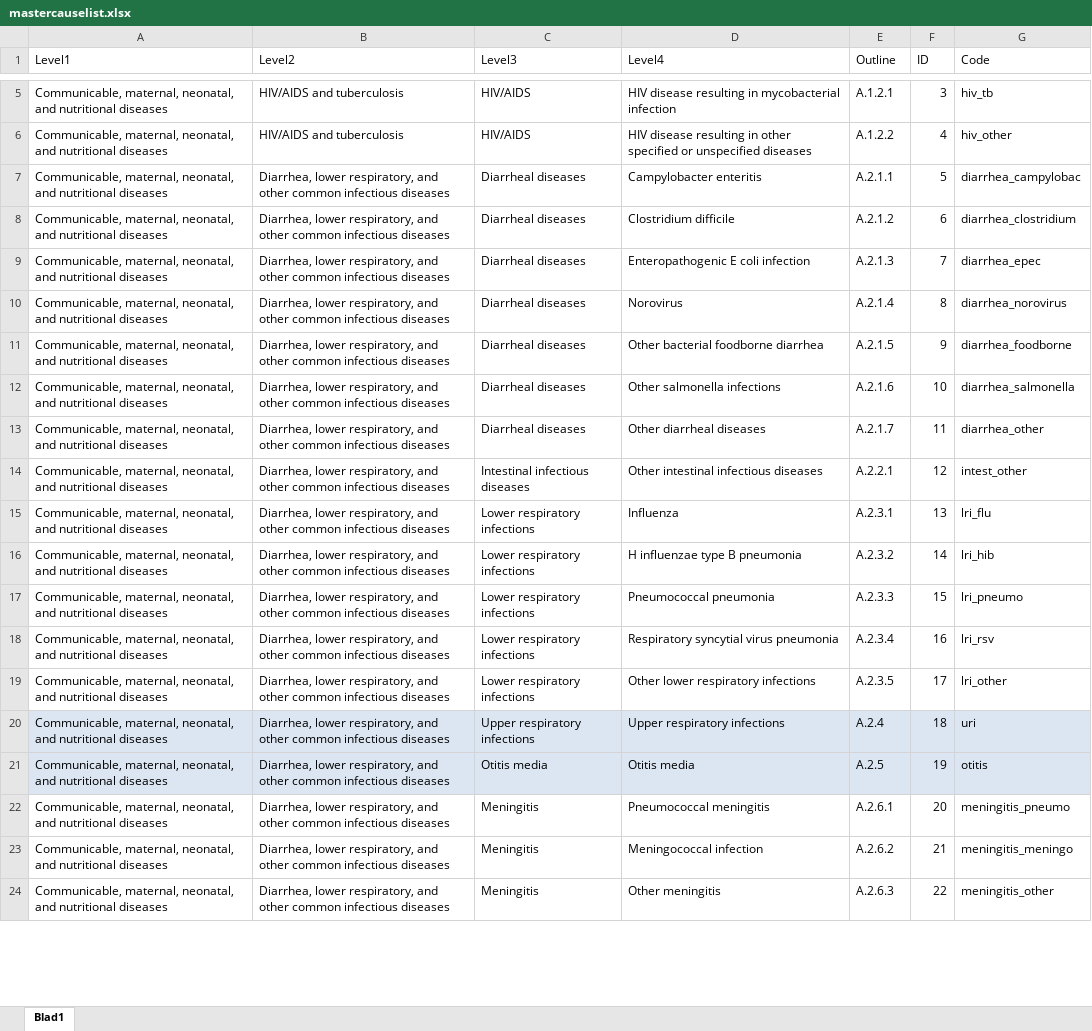
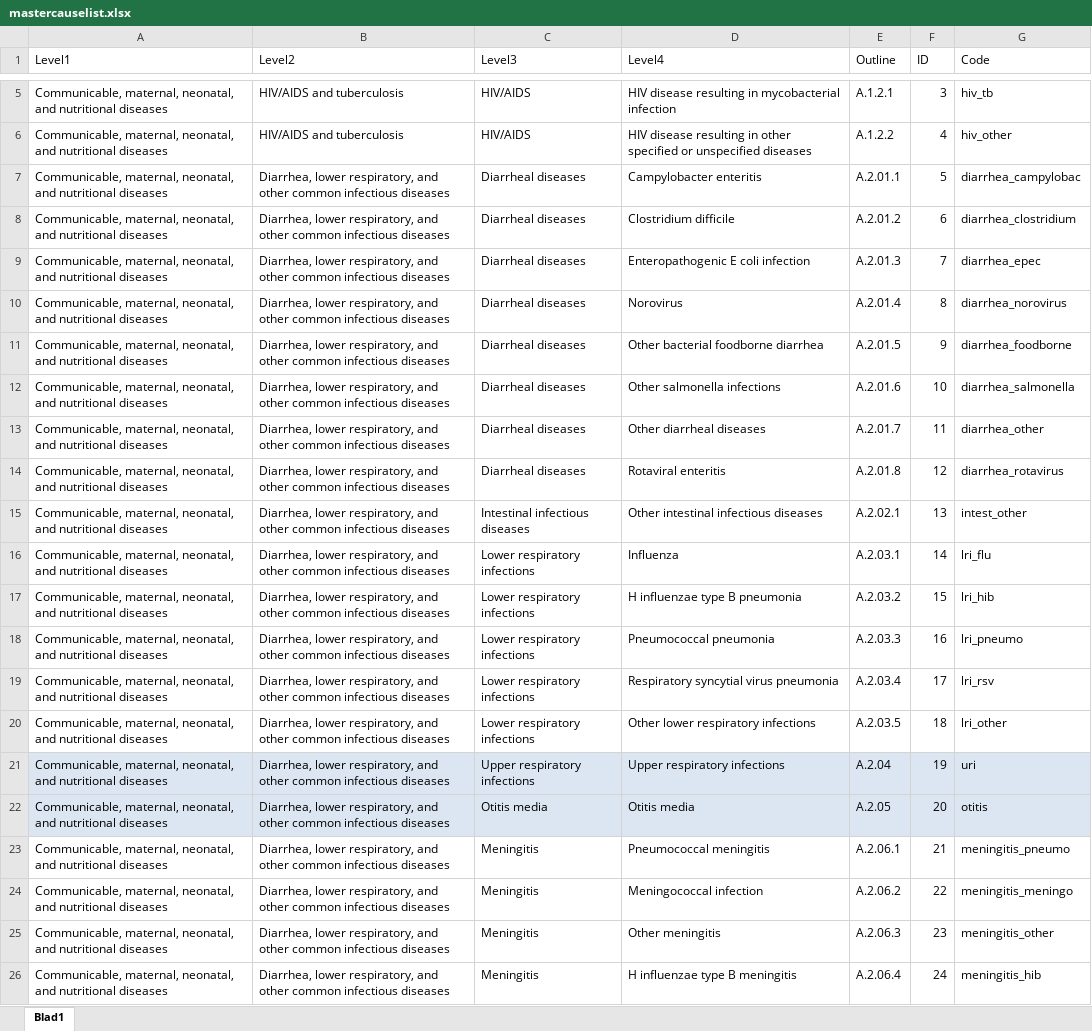
Before and after one commit to sciensanogit/BeBOD, an Excel workbook: data-raw/mastercauselist.xlsx, sheet Blad1, drawn as a sheet; only a part is shown, gaps mark what is left out; values as stored, in another font and other column widths than the file's, no borders; table styles not drawn; addresses are those after the commit; the diff covers the shown part only; the diff names each change by its address in the sheet, - before the commit and + after, or states it on an @@ line.

```diff
--- a/data-raw/mastercauselist.xlsx (sheet Blad1)
+++ b/data-raw/mastercauselist.xlsx (sheet Blad1)
-E7 (Outline): A.2.1.1
+E7 (Outline): A.2.01.1
-E8 (Outline): A.2.1.2
+E8 (Outline): A.2.01.2
-E9 (Outline): A.2.1.3
+E9 (Outline): A.2.01.3
-E10 (Outline): A.2.1.4
+E10 (Outline): A.2.01.4
-E11 (Outline): A.2.1.5
+E11 (Outline): A.2.01.5
-E12 (Outline): A.2.1.6
+E12 (Outline): A.2.01.6
-E13 (Outline): A.2.1.7
+E13 (Outline): A.2.01.7
+row 14: Communicable, maternal, neonatal, and nutritional diseases | Diarrhea, lower respiratory, and other common infectious diseases | Diarrheal diseases | Rotaviral enteritis | A.2.01.8 | 12 | diarrhea_rotavirus
-E15 (Outline): A.2.2.1
+E15 (Outline): A.2.02.1
-F15 (ID): 12
+F15 (ID): 13
-E16 (Outline): A.2.3.1
+E16 (Outline): A.2.03.1
-F16 (ID): 13
+F16 (ID): 14
-E17 (Outline): A.2.3.2
+E17 (Outline): A.2.03.2
-F17 (ID): 14
+F17 (ID): 15
-E18 (Outline): A.2.3.3
+E18 (Outline): A.2.03.3
-F18 (ID): 15
+F18 (ID): 16
-E19 (Outline): A.2.3.4
+E19 (Outline): A.2.03.4
-F19 (ID): 16
+F19 (ID): 17
-E20 (Outline): A.2.3.5
+E20 (Outline): A.2.03.5
-F20 (ID): 17
+F20 (ID): 18
-E21 (Outline): A.2.4
+E21 (Outline): A.2.04
-F21 (ID): 18
+F21 (ID): 19
-E22 (Outline): A.2.5
+E22 (Outline): A.2.05
-F22 (ID): 19
+F22 (ID): 20
-E23 (Outline): A.2.6.1
+E23 (Outline): A.2.06.1
-F23 (ID): 20
+F23 (ID): 21
-E24 (Outline): A.2.6.2
+E24 (Outline): A.2.06.2
-F24 (ID): 21
+F24 (ID): 22
-E25 (Outline): A.2.6.3
+E25 (Outline): A.2.06.3
-F25 (ID): 22
+F25 (ID): 23
+row 26: Communicable, maternal, neonatal, and nutritional diseases | Diarrhea, lower respiratory, and other common infectious diseases | Meningitis | H influenzae type B meningitis | A.2.06.4 | 24 | meningitis_hib
```
Also changed, not shown: 10 added rows, 2 removed rows, 4 moved rows and 20 edited cells elsewhere in this sheet, inst/extdata/BeBOD-IDD.xlsx, 4 other files.
